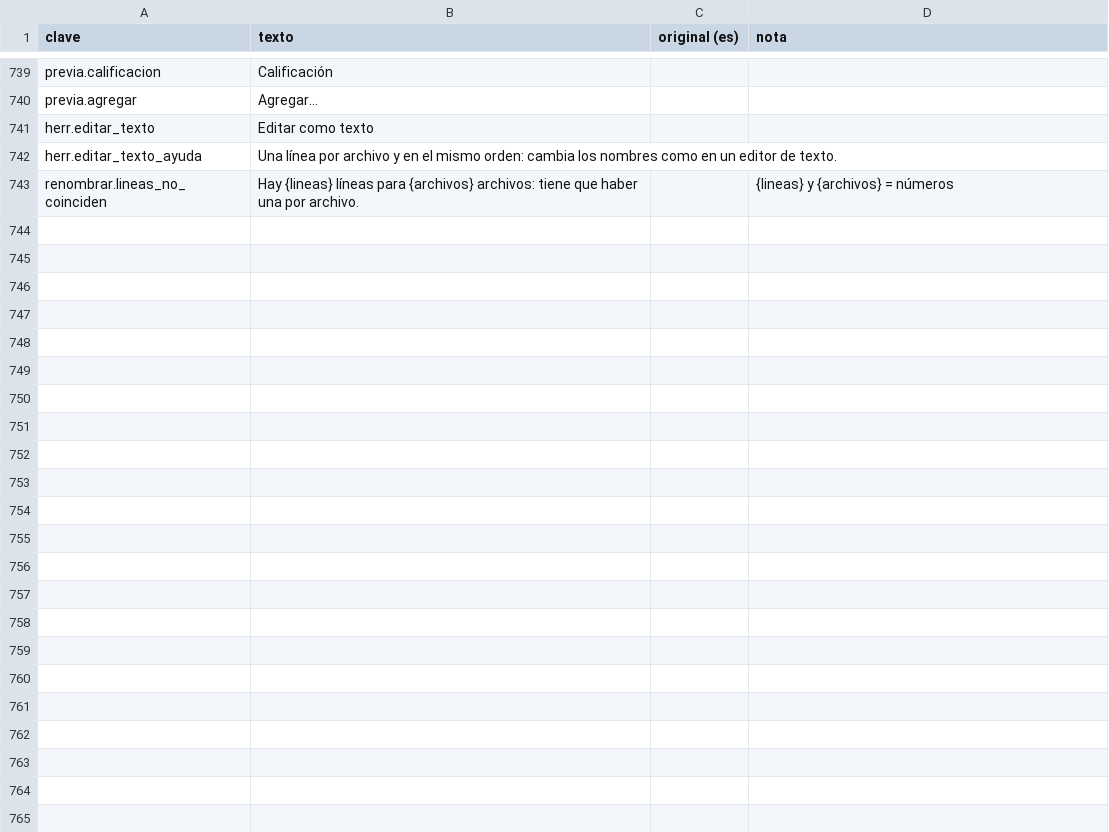
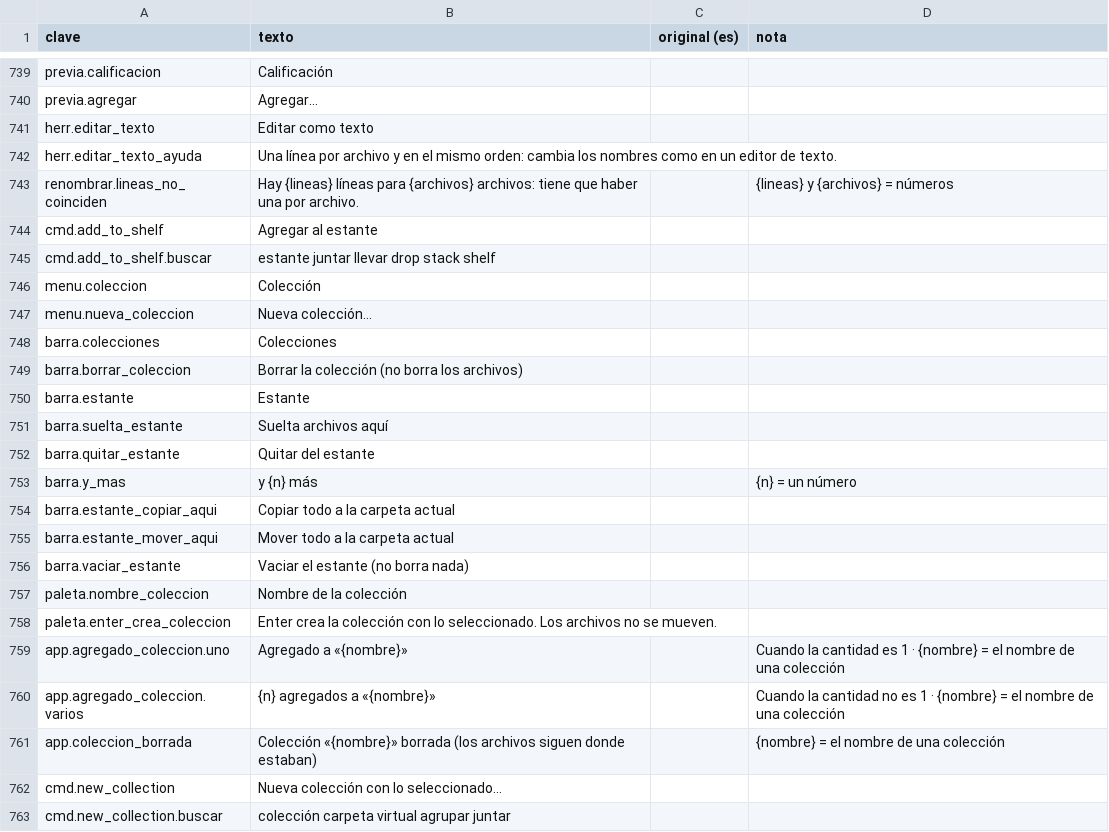
Before and after one commit to ElRobaMichis/rayo, a CSV file: idiomas/es.csv, drawn as a sheet; only a part is shown, gaps mark what is left out.

```diff
--- a/idiomas/es.csv
+++ b/idiomas/es.csv
@@ -749 +749,21 @@ herr.editar_texto_ayuda,Una línea por archivo y en el mismo orden: cambia los n
 renombrar.lineas_no_coinciden,Hay {lineas} líneas para {archivos} archivos: tiene que haber una por archivo.,,{lineas} y {archivos} = números
+cmd.add_to_shelf,Agregar al estante,,
+cmd.add_to_shelf.buscar,estante juntar llevar drop stack shelf,,
+menu.coleccion,Colección,,
+menu.nueva_coleccion,Nueva colección…,,
+barra.colecciones,Colecciones,,
+barra.borrar_coleccion,Borrar la colección (no borra los archivos),,
+barra.estante,Estante,,
+barra.suelta_estante,Suelta archivos aquí,,
+barra.quitar_estante,Quitar del estante,,
+barra.y_mas,y {n} más,,{n} = un número
+barra.estante_copiar_aqui,Copiar todo a la carpeta actual,,
+barra.estante_mover_aqui,Mover todo a la carpeta actual,,
+barra.vaciar_estante,Vaciar el estante (no borra nada),,
+paleta.nombre_coleccion,Nombre de la colección,,
+paleta.enter_crea_coleccion,Enter crea la colección con lo seleccionado. Los archivos no se mueven.,,
+app.agregado_coleccion.uno,Agregado a «{nombre}»,,Cuando la cantidad es 1 · {nombre} = el nombre de una colección
+app.agregado_coleccion.varios,{n} agregados a «{nombre}»,,Cuando la cantidad no es 1 · {nombre} = el nombre de una colección
+app.coleccion_borrada,Colección «{nombre}» borrada (los archivos siguen donde estaban),,{nombre} = el nombre de una colección
+cmd.new_collection,Nueva colección con lo seleccionado…,,
+cmd.new_collection.buscar,colección carpeta virtual agrupar juntar,,
```
Also changed, not shown: idiomas/en.csv, 11 other files.
